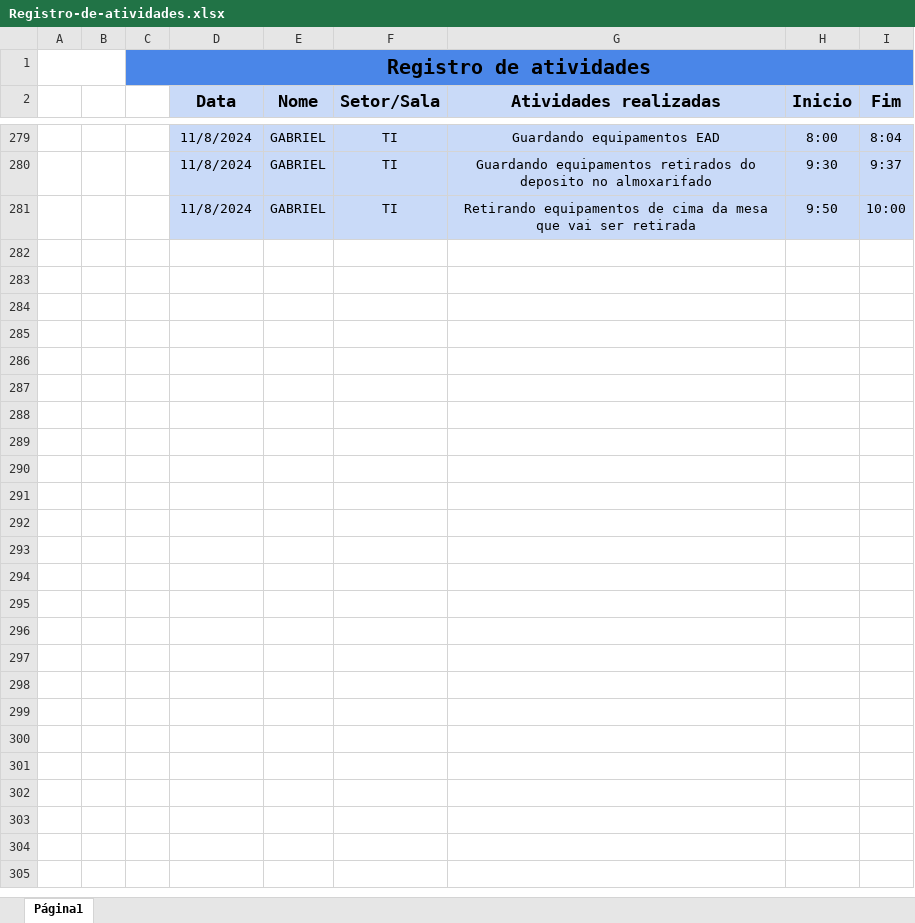
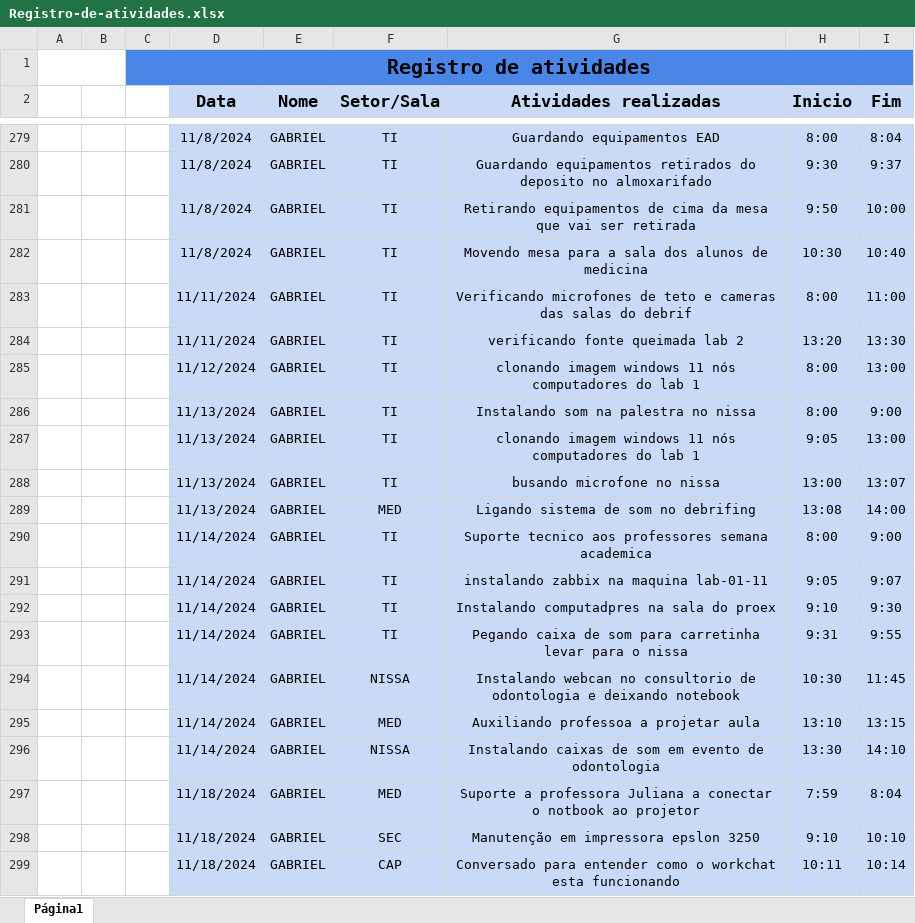
Before and after one commit to GabrielC20/RegistroAtividade, an Excel workbook: Registro-de-atividades.xlsx, sheet Página1, drawn as a sheet; only a part is shown, gaps mark what is left out; values as stored, in another font and other column widths than the file's, no borders; the diff names each change by its address in the sheet, - before the commit and + after, or states it on an @@ line.

Commit message:
dados alterados na planilha

```diff
--- a/Registro-de-atividades.xlsx (sheet Página1)
+++ b/Registro-de-atividades.xlsx (sheet Página1)
+row 282:  |  |  | 11/8/2024 | GABRIEL | TI | Movendo mesa para a sala dos alunos de medicina | 10:30 | 10:40
+row 283:  |  |  | 11/11/2024 | GABRIEL | TI | Verificando microfones de teto e cameras das salas do debrif | 8:00 | 11:00
+row 284:  |  |  | 11/11/2024 | GABRIEL | TI | verificando fonte queimada lab 2 | 13:20 | 13:30
+row 285:  |  |  | 11/12/2024 | GABRIEL | TI | clonando imagem windows 11 nós computadores do lab 1 | 8:00 | 13:00
+row 286:  |  |  | 11/13/2024 | GABRIEL | TI | Instalando som na palestra no nissa | 8:00 | 9:00
+row 287:  |  |  | 11/13/2024 | GABRIEL | TI | clonando imagem windows 11 nós computadores do lab 1 | 9:05 | 13:00
+row 288:  |  |  | 11/13/2024 | GABRIEL | TI | busando microfone no nissa | 13:00 | 13:07
+row 289:  |  |  | 11/13/2024 | GABRIEL | MED | Ligando sistema de som no debrifing | 13:08 | 14:00
+row 290:  |  |  | 11/14/2024 | GABRIEL | TI | Suporte tecnico aos professores semana academica | 8:00 | 9:00
+row 291:  |  |  | 11/14/2024 | GABRIEL | TI | instalando zabbix na maquina lab-01-11 | 9:05 | 9:07
+row 292:  |  |  | 11/14/2024 | GABRIEL | TI | Instalando computadpres na sala do proex | 9:10 | 9:30
+row 293:  |  |  | 11/14/2024 | GABRIEL | TI | Pegando caixa de som para carretinha levar para o nissa | 9:31 | 9:55
+row 294:  |  |  | 11/14/2024 | GABRIEL | NISSA | Instalando webcan no consultorio de odontologia e deixando notebook | 10:30 | 11:45
+row 295:  |  |  | 11/14/2024 | GABRIEL | MED | Auxiliando professoa a projetar aula | 13:10 | 13:15
+row 296:  |  |  | 11/14/2024 | GABRIEL | NISSA | Instalando caixas de som em evento de odontologia | 13:30 | 14:10
+row 297:  |  |  | 11/18/2024 | GABRIEL | MED | Suporte a professora Juliana a conectar o notbook ao projetor | 7:59 | 8:04
+row 298:  |  |  | 11/18/2024 | GABRIEL | SEC | Manutenção em impressora epslon 3250 | 9:10 | 10:10
+row 299:  |  |  | 11/18/2024 | GABRIEL | CAP | Conversado para entender como o workchat esta funcionando | 10:11 | 10:14
```
